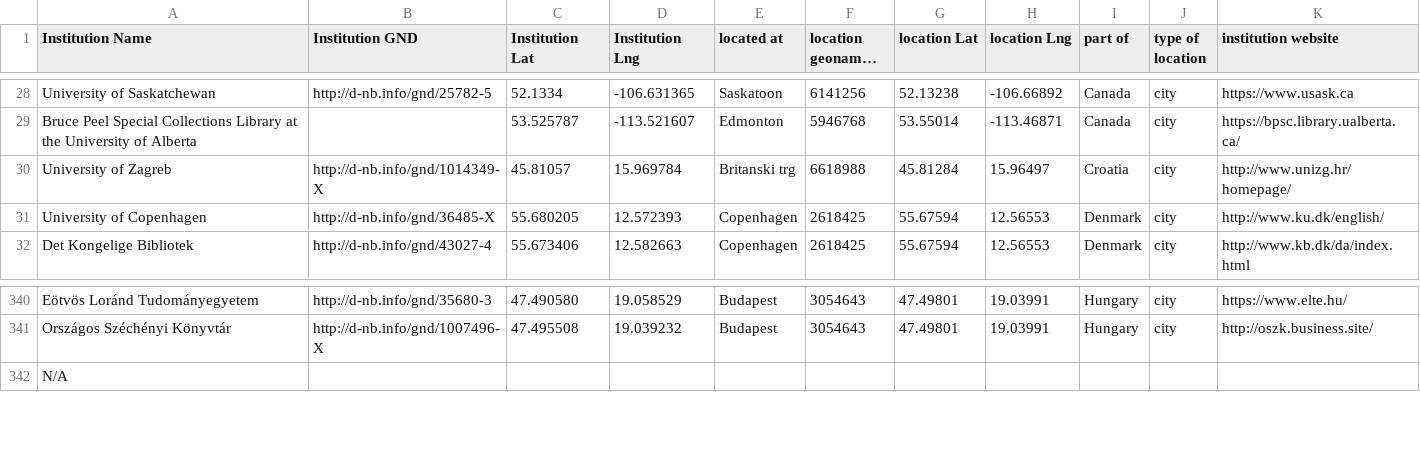
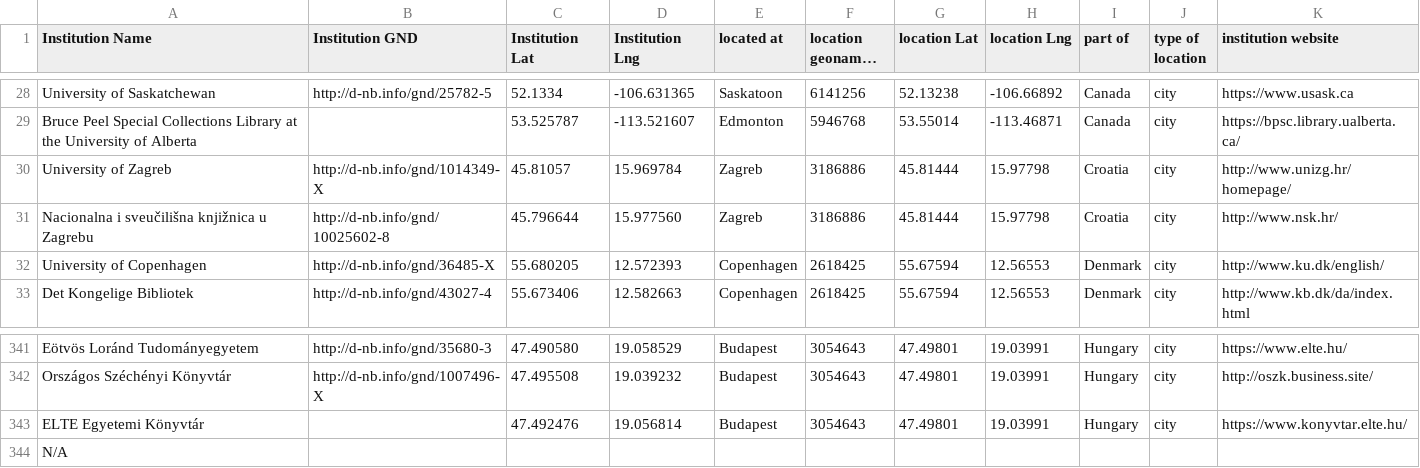
Before and after one commit to gfranzini/digEds_cat, a CSV file: institutions_places_enriched.csv, drawn as a sheet; only a part is shown, gaps mark what is left out; long unchanged cells end in ….

Commit message:
Added institutions

```diff
--- a/institutions_places_enriched.csv
+++ b/institutions_places_enriched.csv
@@ -29,3 +29,4 @@ University of Saskatchewan,http://d-nb.info/gnd/25782-5,52.1334,-106.631365,Sask
 Bruce Peel Special Collections Library at the University of Alberta,,53.525787,-113.521607,Edmonton,5946768,53.55014,-113.46871,Canada,city,https://bpsc.library.ualberta.ca/
-University of Zagreb,http://d-nb.info/gnd/1014349-X,45.81057,15.969784,Britanski trg,6618988,45.81284,15.96497,Croatia,city,http://www.unizg.hr/homepage/
+University of Zagreb,http://d-nb.info/gnd/1014349-X,45.81057,15.969784,Zagreb,3186886,45.81444,15.97798,Croatia,city,http://www.unizg.hr/homepage/
+Nacionalna i sveučilišna knjižnica u Zagrebu,http://d-nb.info/gnd/10025602-8,45.796644,15.977560,Zagreb,3186886,45.81444,15.97798,Croatia,city,http://www.nsk.hr/
 University of Copenhagen,http://d-nb.info/gnd/36485-X,55.680205,12.572393,Copenhagen,2618425,55.67594,12.56553,Denmark,city,http://www.ku.dk/english/
@@ -341,2 +342,3 @@ Eötvös Loránd Tudományegyetem,http://d-nb.info/gnd/35680-3,47.490580,19.0585
 Országos Széchényi Könyvtár,http://d-nb.info/gnd/1007496-X,47.495508,19.039232,Budapest,3054643,47.49801,19.03991,Hungary,city,http://oszk.business.site/
+ELTE Egyetemi Könyvtár,,47.492476,19.056814,Budapest,3054643,47.49801,19.03991,Hungary,city,https://www.konyvtar.elte.hu/
 N/A,,,,,,,,,,
```
